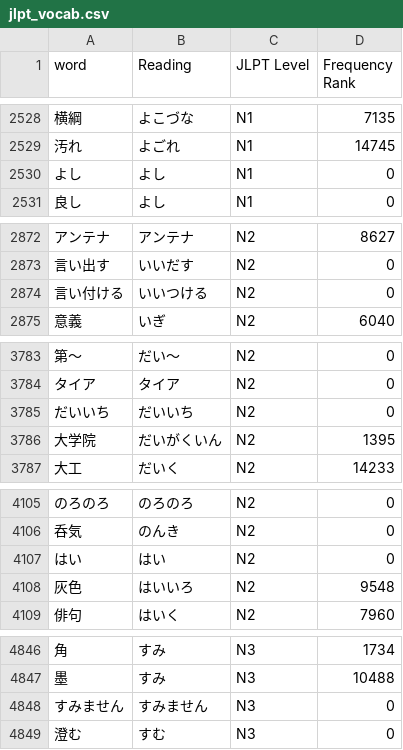
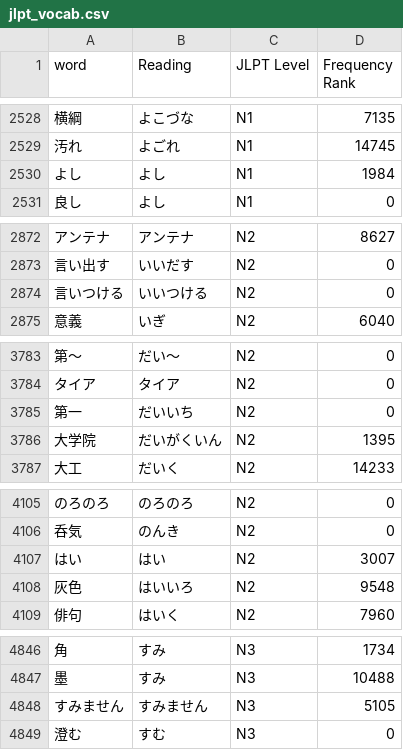
Before and after one commit to jotyot/nichiikkai, a CSV file: jishoAPI/jlpt_vocab.csv, drawn as a sheet; only a part is shown, gaps mark what is left out; the diff covers the shown part only.

```diff
--- a/jishoAPI/jlpt_vocab.csv
+++ b/jishoAPI/jlpt_vocab.csv
@@ -2529,3 +2529,3 @@ word,Reading,JLPT Level,Frequency Rank
 汚れ,よごれ,N1,14745
-よし ,よし ,N1,0
+よし,よし,N1,1984
 良し,よし,N1,0
@@ -2873,3 +2873,3 @@ word,Reading,JLPT Level,Frequency Rank
 言い出す,いいだす,N2,0
-言い付ける,いいつける,N2,0
+言いつける,いいつける,N2,0
 意義,いぎ,N2,6040
@@ -3784,3 +3784,3 @@ word,Reading,JLPT Level,Frequency Rank
 タイア,タイア,N2,0
-だいいち ,だいいち ,N2,0
+第一,だいいち,N2,0
 大学院,だいがくいん,N2,1395
@@ -4106,3 +4106,3 @@ word,Reading,JLPT Level,Frequency Rank
 呑気,のんき,N2,0
-はい ,はい ,N2,0
+はい,はい,N2,3007
 灰色,はいいろ,N2,9548
@@ -4847,3 +4847,3 @@ word,Reading,JLPT Level,Frequency Rank
 墨,すみ,N3,10488
-すみません ,すみません ,N3,0
+すみません,すみません,N3,5105
 澄む,すむ,N3,0
```
Also changed, not shown: 1 added row, 1 removed row and 18 edited cells elsewhere in this file, 1 other file.
